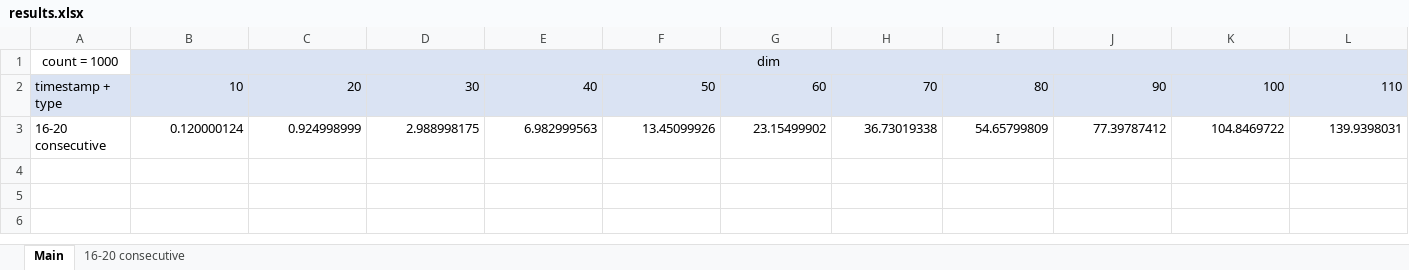
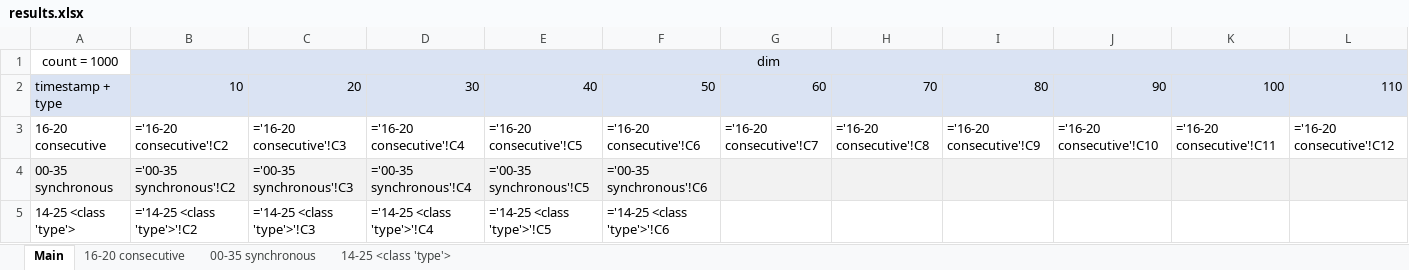
Before and after one commit to SosnoviyBor/CourseWerk-y3-s2, an Excel workbook: results.xlsx, sheet Main, drawn as a sheet; only a part is shown; values as stored, in another font and other column widths than the file's, no borders; formulas without a stored value are shown as written; charts and pictures not drawn; rows hold the shown columns only; the diff covers the shown part only; the diff names each change by its address in the sheet, - before the commit and + after, or states it on an @@ line.

```diff
--- a/results.xlsx (sheet Main)
+++ b/results.xlsx (sheet Main)
+sheet tab: 00-35 synchronous
+sheet tab: 14-25 <class 'type'>
-B3: 0.120000124
+B3: ='16-20 consecutive'!C2
-C3: 0.924998999
+C3: ='16-20 consecutive'!C3
-D3: 2.988998175
+D3: ='16-20 consecutive'!C4
-E3: 6.982999563
+E3: ='16-20 consecutive'!C5
-F3: 13.45099926
+F3: ='16-20 consecutive'!C6
-G3: 23.15499902
+G3: ='16-20 consecutive'!C7
-H3: 36.73019338
+H3: ='16-20 consecutive'!C8
-I3: 54.65799809
+I3: ='16-20 consecutive'!C9
-J3: 77.39787412
+J3: ='16-20 consecutive'!C10
-K3: 104.8469722
+K3: ='16-20 consecutive'!C11
-L3: 139.9398031
+L3: ='16-20 consecutive'!C12
+row 4: 00-35 synchronous | ='00-35 synchronous'!C2 | ='00-35 synchronous'!C3 | ='00-35 synchronous'!C4 | ='00-35 synchronous'!C5 | ='00-35 synchronous'!C6
+row 5: 14-25 <class 'type'> | ='14-25 <class 'type'>'!C2 | ='14-25 <class 'type'>'!C3 | ='14-25 <class 'type'>'!C4 | ='14-25 <class 'type'>'!C5 | ='14-25 <class 'type'>'!C6
```
Also changed, not shown: 4 edited cells elsewhere in this sheet, sheet 16-20 consecutive, charts or pictures, 7 other files.
